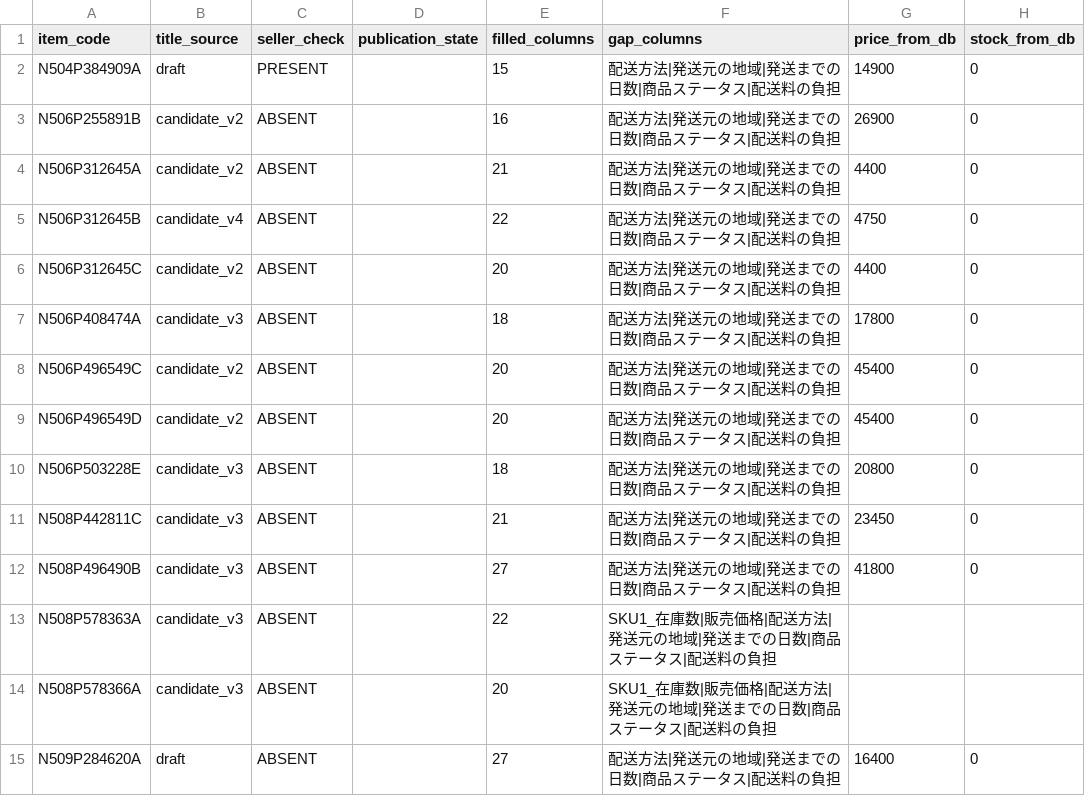
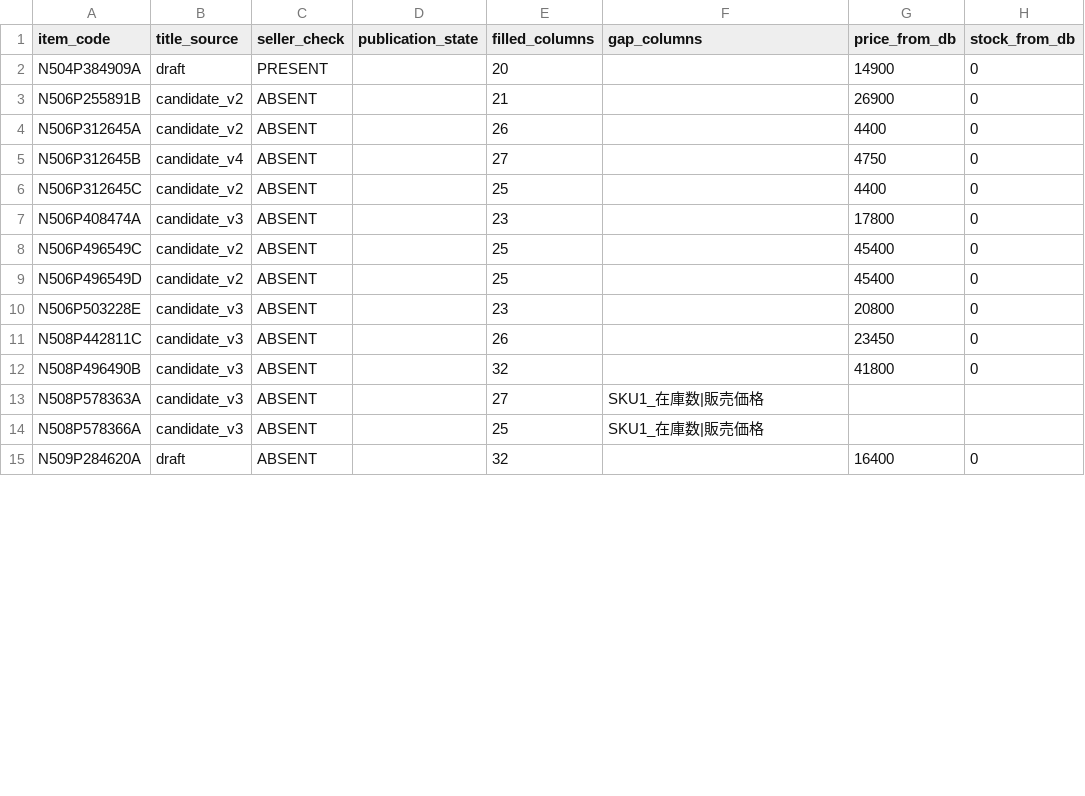
Before and after one commit to retailpulses/.github, a CSV file: business/mercari/shop4_npl_official_format_gaps_20261111.csv, drawn as a sheet; only a part is shown; the diff covers the shown part only; the diff names each change by its address in the sheet, - before the commit and + after, or states it on an @@ line.

Commit message:
data(mercari): fill Shop4 shipping defaults in NPL CSV for #303

```diff
--- a/business/mercari/shop4_npl_official_format_gaps_20261111.csv
+++ b/business/mercari/shop4_npl_official_format_gaps_20261111.csv
-E2 (filled_columns): 15
+E2 (filled_columns): 20
-F2:F12 (gap_columns): 配送方法|発送元の地域|発送までの日数|商品ステータス|配送料の負担
+F2:F12 (gap_columns): (empty)
-E3 (filled_columns): 16
+E3 (filled_columns): 21
-E4 (filled_columns): 21
+E4 (filled_columns): 26
-E5 (filled_columns): 22
+E5 (filled_columns): 27
-E6 (filled_columns): 20
+E6 (filled_columns): 25
-E7 (filled_columns): 18
+E7 (filled_columns): 23
-E8:E9 (filled_columns): 20
+E8:E9 (filled_columns): 25
-E10 (filled_columns): 18
+E10 (filled_columns): 23
-E11 (filled_columns): 21
+E11 (filled_columns): 26
-E12 (filled_columns): 27
+E12 (filled_columns): 32
-E13 (filled_columns): 22
+E13 (filled_columns): 27
-F13:F14 (gap_columns): SKU1_在庫数|販売価格|配送方法|発送元の地域|発送までの日数|商品ステータス|配送料の負担
+F13:F14 (gap_columns): SKU1_在庫数|販売価格
-E14 (filled_columns): 20
+E14 (filled_columns): 25
-E15 (filled_columns): 27
+E15 (filled_columns): 32
-F15 (gap_columns): 配送方法|発送元の地域|発送までの日数|商品ステータス|配送料の負担
+F15 (gap_columns): (empty)
```
Also changed, not shown: 32 edited cells elsewhere in this file.
